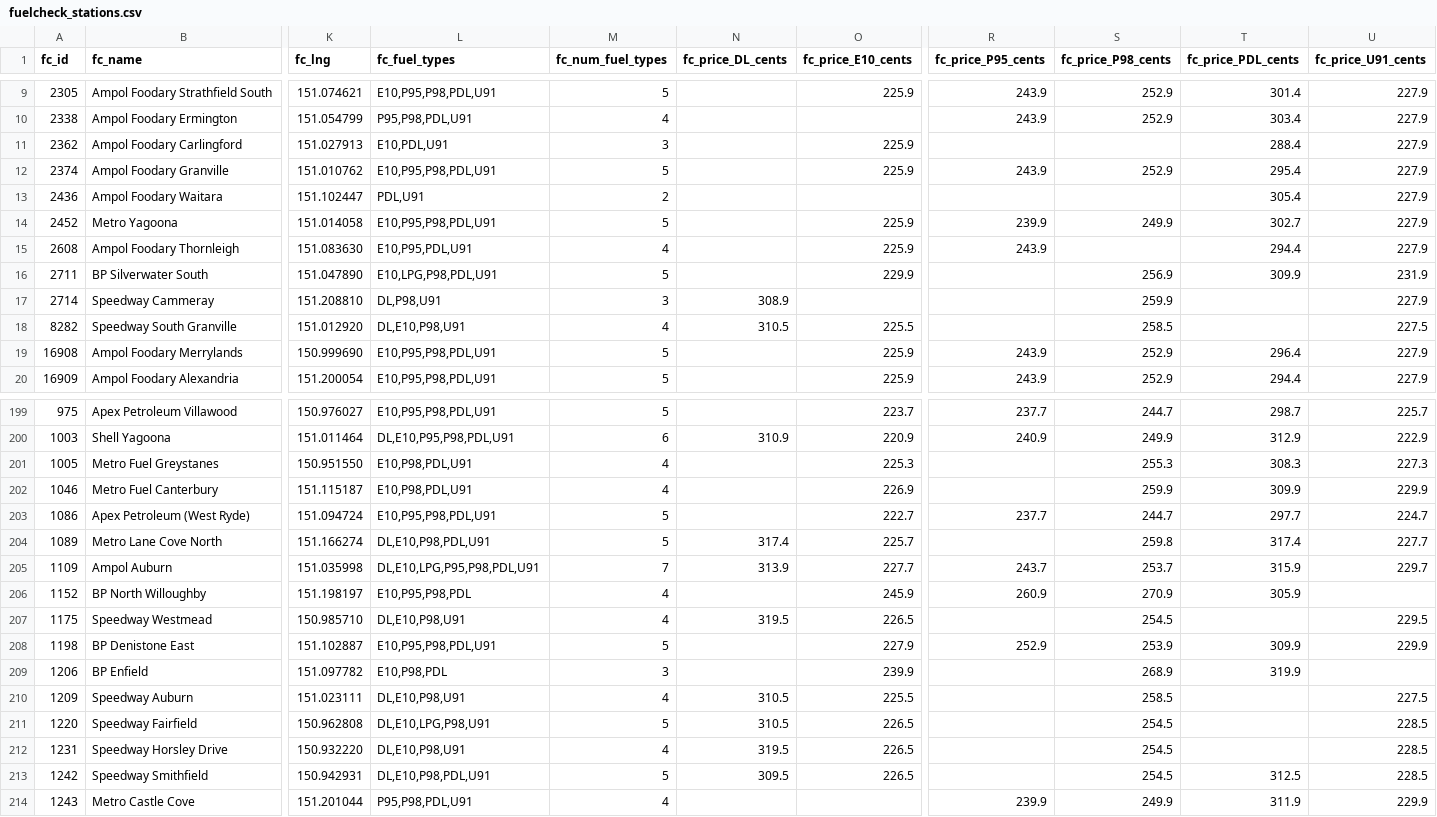
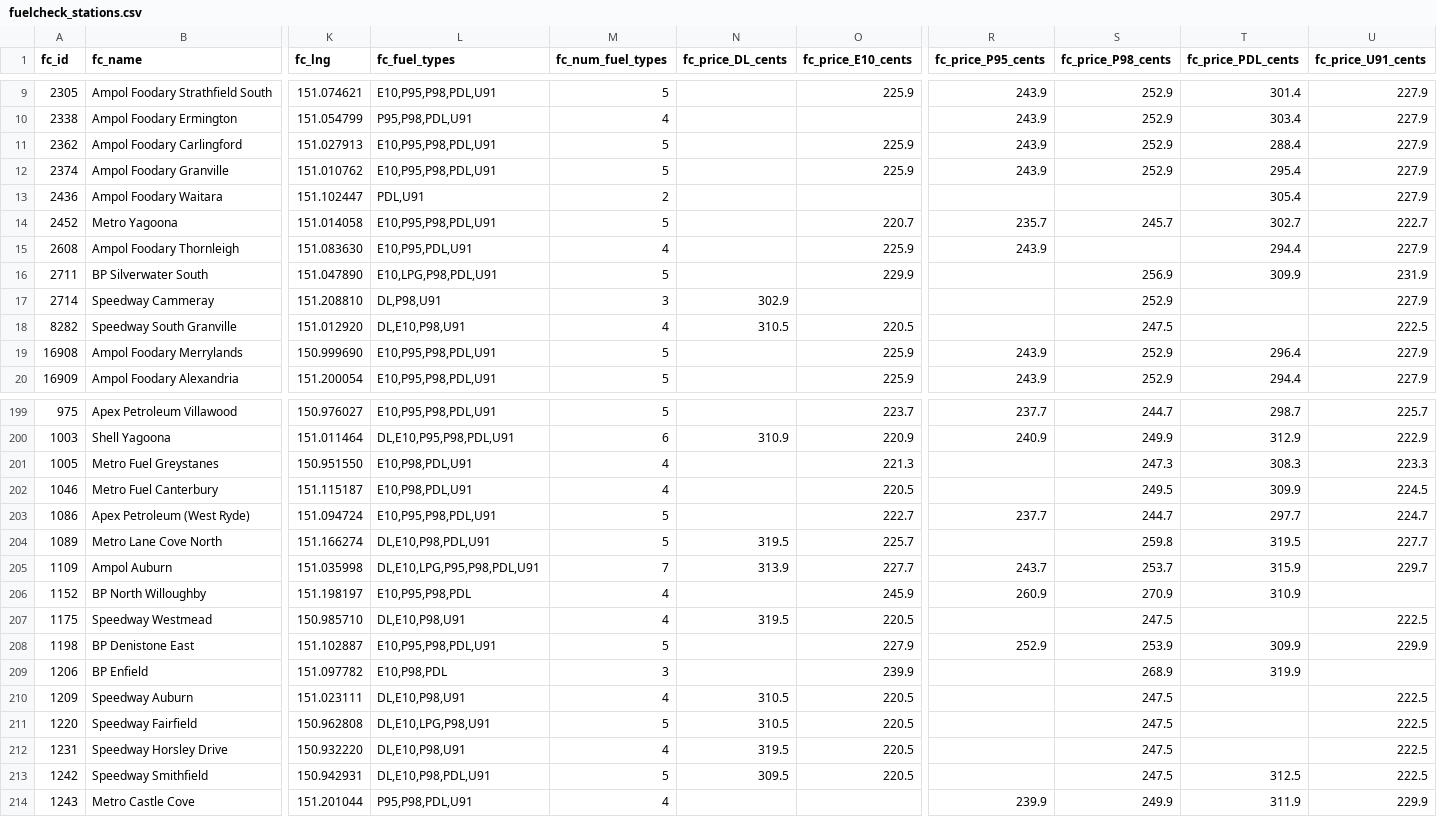
Before and after one commit to clobots/reFuel, a CSV file: data/clean/fuelcheck_stations.csv, drawn as a sheet; only a part is shown, gaps mark what is left out; the diff covers the shown part only; the diff names each change by its address in the sheet, - before the commit and + after, or states it on an @@ line.

Commit message:
Update FuelCheck prices (2026-04-03 17:18)

```diff
--- a/data/clean/fuelcheck_stations.csv
+++ b/data/clean/fuelcheck_stations.csv
-L11 (fc_fuel_types): E10,PDL,U91
+L11 (fc_fuel_types): E10,P95,P98,PDL,U91
-M11 (fc_num_fuel_types): 3
+M11 (fc_num_fuel_types): 5
-R11 (fc_price_P95_cents): (empty)
+R11 (fc_price_P95_cents): 243.9
-S11 (fc_price_P98_cents): (empty)
+S11 (fc_price_P98_cents): 252.9
-O14 (fc_price_E10_cents): 225.9
+O14 (fc_price_E10_cents): 220.7
-R14 (fc_price_P95_cents): 239.9
+R14 (fc_price_P95_cents): 235.7
-S14 (fc_price_P98_cents): 249.9
+S14 (fc_price_P98_cents): 245.7
-U14 (fc_price_U91_cents): 227.9
+U14 (fc_price_U91_cents): 222.7
-N17 (fc_price_DL_cents): 308.9
+N17 (fc_price_DL_cents): 302.9
-S17 (fc_price_P98_cents): 259.9
+S17 (fc_price_P98_cents): 252.9
-O18 (fc_price_E10_cents): 225.5
+O18 (fc_price_E10_cents): 220.5
-S18 (fc_price_P98_cents): 258.5
+S18 (fc_price_P98_cents): 247.5
-U18 (fc_price_U91_cents): 227.5
+U18 (fc_price_U91_cents): 222.5
-O201 (fc_price_E10_cents): 225.3
+O201 (fc_price_E10_cents): 221.3
-S201 (fc_price_P98_cents): 255.3
+S201 (fc_price_P98_cents): 247.3
-U201 (fc_price_U91_cents): 227.3
+U201 (fc_price_U91_cents): 223.3
-O202 (fc_price_E10_cents): 226.9
+O202 (fc_price_E10_cents): 220.5
-S202 (fc_price_P98_cents): 259.9
+S202 (fc_price_P98_cents): 249.5
-U202 (fc_price_U91_cents): 229.9
+U202 (fc_price_U91_cents): 224.5
-N204 (fc_price_DL_cents): 317.4
+N204 (fc_price_DL_cents): 319.5
-T204 (fc_price_PDL_cents): 317.4
+T204 (fc_price_PDL_cents): 319.5
-T206 (fc_price_PDL_cents): 305.9
+T206 (fc_price_PDL_cents): 310.9
-O207 (fc_price_E10_cents): 226.5
+O207 (fc_price_E10_cents): 220.5
-S207 (fc_price_P98_cents): 254.5
+S207 (fc_price_P98_cents): 247.5
-U207 (fc_price_U91_cents): 229.5
+U207 (fc_price_U91_cents): 222.5
-O210 (fc_price_E10_cents): 225.5
+O210 (fc_price_E10_cents): 220.5
-S210 (fc_price_P98_cents): 258.5
+S210 (fc_price_P98_cents): 247.5
-U210 (fc_price_U91_cents): 227.5
+U210 (fc_price_U91_cents): 222.5
-O211:O213 (fc_price_E10_cents): 226.5
+O211:O213 (fc_price_E10_cents): 220.5
-S211:S213 (fc_price_P98_cents): 254.5
+S211:S213 (fc_price_P98_cents): 247.5
-U211:U213 (fc_price_U91_cents): 228.5
+U211:U213 (fc_price_U91_cents): 222.5
```
Also changed, not shown: 96 edited cells elsewhere in this file, data/clean/matched_stations.csv, 5 other files.
